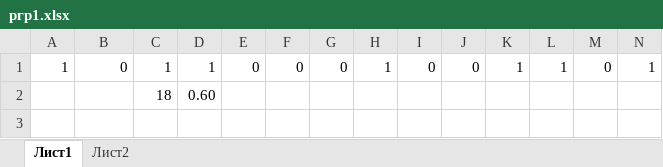
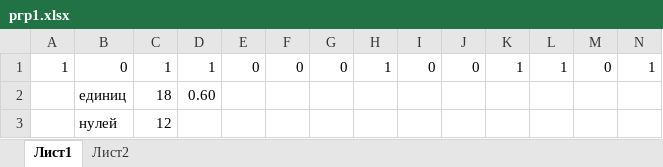
Before and after one commit to Felijy/ITMO, an Excel workbook: math-stat/ргр1.xlsx, sheet Лист1, drawn as a sheet; only a part is shown; values as stored, in another font and other column widths than the file's, no borders; rows hold the shown columns only; the diff names each change by its address in the sheet, - before the commit and + after, or states it on an @@ line.

```diff
--- a/math-stat/ргр1.xlsx (sheet Лист1)
+++ b/math-stat/ргр1.xlsx (sheet Лист1)
-B2: (empty)
+B2: единиц
+row 3:  | нулей | 12
```
Also changed, not shown: sheet Лист2, charts or pictures, 8 other files.
